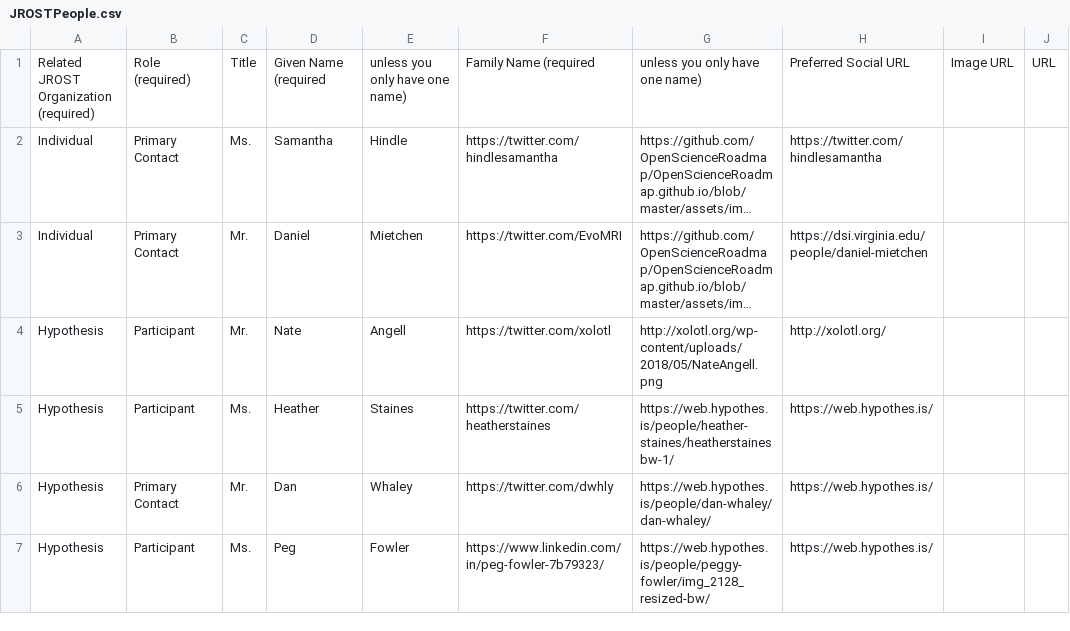
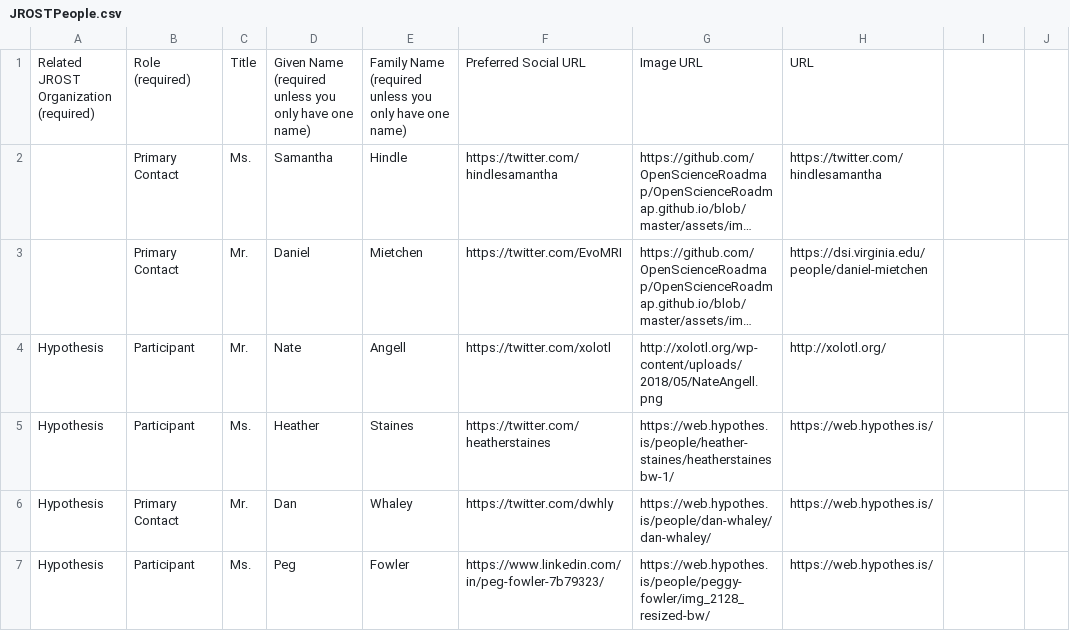
Before and after one commit to OpenScienceRoadmap/jrost, a CSV file: JROSTPeople.csv, drawn as a sheet; long unchanged cells end in …; the diff names each change by its address in the sheet, - before the commit and + after, or states it on an @@ line.

Commit message:
removing extraneous commas

```diff
--- a/JROSTPeople.csv
+++ b/JROSTPeople.csv
-D1: Given Name (required
+D1: Given Name (required unless you only have one name)
-E1: unless you only have one name)
+E1: Family Name (required unless you only have one name)
-F1: Family Name (required
+F1: Preferred Social URL
-G1: unless you only have one name)
+G1: Image URL
-H1: Preferred Social URL
+H1: URL
-I1: Image URL
+I1: (empty)
-J1: URL
+J1: (empty)
-A2:A3: Individual
+A2:A3: (empty)
```
